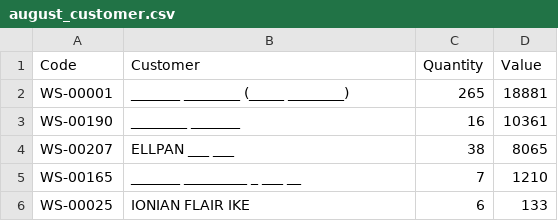
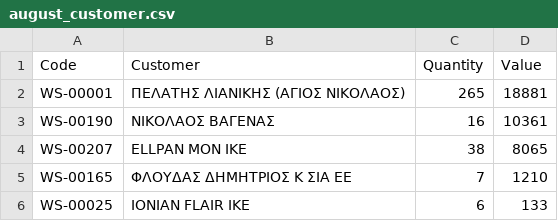
Before and after one commit to adenadoume/report-nextjs, a CSV file: public/august_customer.csv, drawn as a sheet.

```diff
--- a/public/august_customer.csv
+++ b/public/august_customer.csv
@@ -1,6 +1,6 @@
 Code;Customer;Quantity;Value
-WS-00001;_______ ________ (_____ ________);265;18881
-WS-00190;________ _______;16;10361
-WS-00207;ELLPAN ___ ___;38;8065
-WS-00165;_______ _________ _ ___ __;7;1210
+WS-00001;ΠΕΛΑΤΗΣ ΛΙΑΝΙΚΗΣ (ΑΓΙΟΣ ΝΙΚΟΛΑΟΣ);265;18881
+WS-00190;ΝΙΚΟΛΑΟΣ ΒΑΓΕΝΑΣ;16;10361
+WS-00207;ELLPAN ΜΟΝ ΙΚΕ;38;8065
+WS-00165;ΦΛΟΥΔΑΣ ΔΗΜΗΤΡΙΟΣ Κ ΣΙΑ ΕΕ;7;1210
 WS-00025;IONIAN FLAIR IKE;6;133
```
Also changed, not shown: 1 other file.
